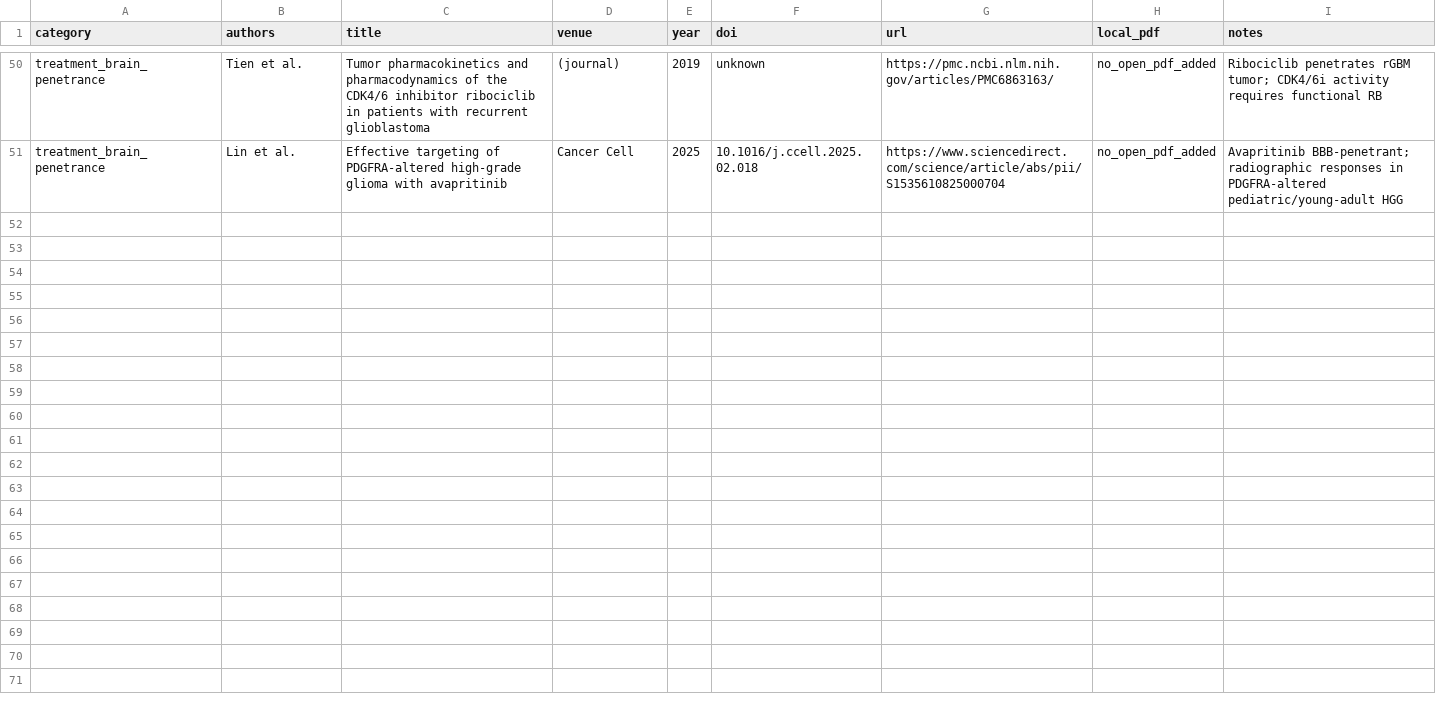
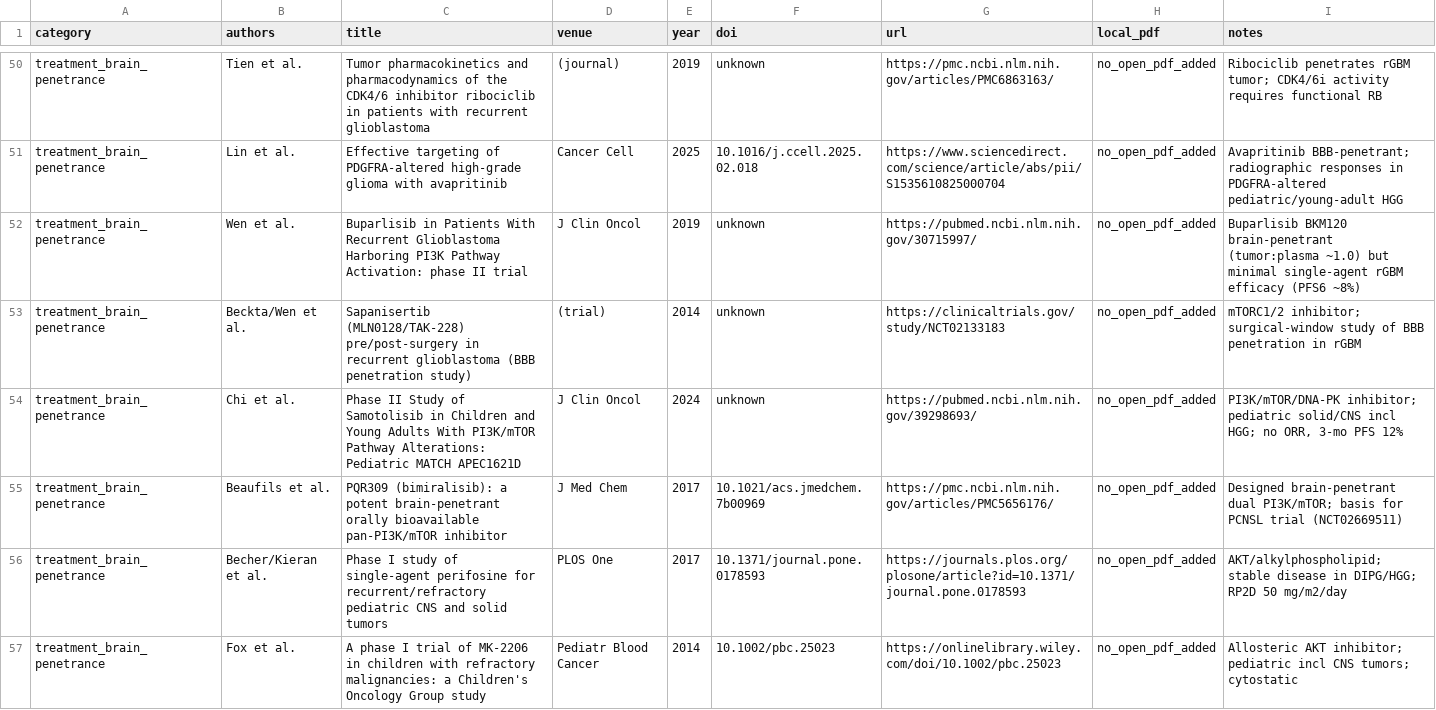
Before and after one commit to czchen1/lit-syn, a TSV file: papers/h3g34-diffuse-hemispheric-glioma/index.tsv, drawn as a sheet; only a part is shown, gaps mark what is left out; the diff names each change by its address in the sheet, - before the commit and + after, or states it on an @@ line.

```diff
--- a/papers/h3g34-diffuse-hemispheric-glioma/index.tsv
+++ b/papers/h3g34-diffuse-hemispheric-glioma/index.tsv
+row 52: treatment_brain_penetrance | Wen et al. | Buparlisib in Patients With Recurrent Glioblastoma Harboring PI3K Pathway Activation: phase II trial | J Clin Oncol | 2019 | unknown | https://pubmed.ncbi.nlm.nih.gov/30715997/ | no_open_pdf_added | Buparlisib BKM120 brain-penetrant (tumor:plasma ~1.0) but minimal single-agent rGBM efficacy (PFS6 ~8%)
+row 53: treatment_brain_penetrance | Beckta/Wen et al. | Sapanisertib (MLN0128/TAK-228) pre/post-surgery in recurrent glioblastoma (BBB penetration study) | (trial) | 2014 | unknown | https://clinicaltrials.gov/study/NCT02133183 | no_open_pdf_added | mTORC1/2 inhibitor; surgical-window study of BBB penetration in rGBM
+row 54: treatment_brain_penetrance | Chi et al. | Phase II Study of Samotolisib in Children and Young Adults With PI3K/mTOR Pathway Alterations: Pediatric MATCH APEC1621D | J Clin Oncol | 2024 | unknown | https://pubmed.ncbi.nlm.nih.gov/39298693/ | no_open_pdf_added | PI3K/mTOR/DNA-PK inhibitor; pediatric solid/CNS incl HGG; no ORR, 3-mo PFS 12%
+row 55: treatment_brain_penetrance | Beaufils et al. | PQR309 (bimiralisib): a potent brain-penetrant orally bioavailable pan-PI3K/mTOR inhibitor | J Med Chem | 2017 | 10.1021/acs.jmedchem.7b00969 | https://pmc.ncbi.nlm.nih.gov/articles/PMC5656176/ | no_open_pdf_added | Designed brain-penetrant dual PI3K/mTOR; basis for PCNSL trial (NCT02669511)
+row 56: treatment_brain_penetrance | Becher/Kieran et al. | Phase I study of single-agent perifosine for recurrent/refractory pediatric CNS and solid tumors | PLOS One | 2017 | 10.1371/journal.pone.0178593 | https://journals.plos.org/plosone/article?id=10.1371/journal.pone.0178593 | no_open_pdf_added | AKT/alkylphospholipid; stable disease in DIPG/HGG; RP2D 50 mg/m2/day
+row 57: treatment_brain_penetrance | Fox et al. | A phase I trial of MK-2206 in children with refractory malignancies: a Children's Oncology Group study | Pediatr Blood Cancer | 2014 | 10.1002/pbc.25023 | https://onlinelibrary.wiley.com/doi/10.1002/pbc.25023 | no_open_pdf_added | Allosteric AKT inhibitor; pediatric incl CNS tumors; cytostatic
```
Also changed, not shown: 1 other file.
